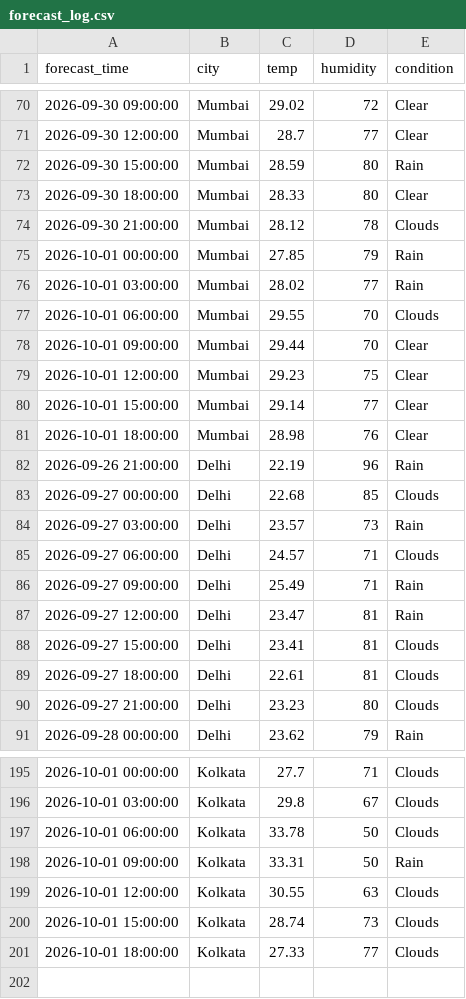
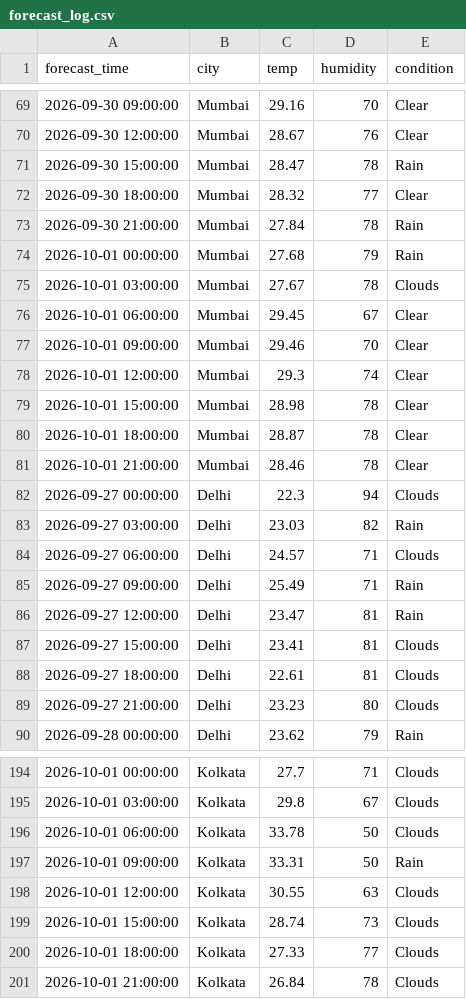
Before and after one commit to zakvanzakvan86-dev/weather-dashboard-data, a CSV file: forecast_log.csv, drawn as a sheet; only a part is shown, gaps mark what is left out; the diff covers the shown part only.

```diff
--- a/forecast_log.csv
+++ b/forecast_log.csv
@@ -70,16 +69,16 @@ forecast_time,city,temp,humidity,condition
-2026-09-30 09:00:00,Mumbai,29.02,72,Clear
-2026-09-30 12:00:00,Mumbai,28.7,77,Clear
-2026-09-30 15:00:00,Mumbai,28.59,80,Rain
-2026-09-30 18:00:00,Mumbai,28.33,80,Clear
-2026-09-30 21:00:00,Mumbai,28.12,78,Clouds
-2026-10-01 00:00:00,Mumbai,27.85,79,Rain
-2026-10-01 03:00:00,Mumbai,28.02,77,Rain
-2026-10-01 06:00:00,Mumbai,29.55,70,Clouds
-2026-10-01 09:00:00,Mumbai,29.44,70,Clear
-2026-10-01 12:00:00,Mumbai,29.23,75,Clear
-2026-10-01 15:00:00,Mumbai,29.14,77,Clear
-2026-10-01 18:00:00,Mumbai,28.98,76,Clear
-2026-09-26 21:00:00,Delhi,22.19,96,Rain
-2026-09-27 00:00:00,Delhi,22.68,85,Clouds
-2026-09-27 03:00:00,Delhi,23.57,73,Rain
+2026-09-30 09:00:00,Mumbai,29.16,70,Clear
+2026-09-30 12:00:00,Mumbai,28.67,76,Clear
+2026-09-30 15:00:00,Mumbai,28.47,78,Rain
+2026-09-30 18:00:00,Mumbai,28.32,77,Clear
+2026-09-30 21:00:00,Mumbai,27.84,78,Rain
+2026-10-01 00:00:00,Mumbai,27.68,79,Rain
+2026-10-01 03:00:00,Mumbai,27.67,78,Clouds
+2026-10-01 06:00:00,Mumbai,29.45,67,Clear
+2026-10-01 09:00:00,Mumbai,29.46,70,Clear
+2026-10-01 12:00:00,Mumbai,29.3,74,Clear
+2026-10-01 15:00:00,Mumbai,28.98,78,Clear
+2026-10-01 18:00:00,Mumbai,28.87,78,Clear
+2026-10-01 21:00:00,Mumbai,28.46,78,Clear
+2026-09-27 00:00:00,Delhi,22.3,94,Clouds
+2026-09-27 03:00:00,Delhi,23.03,82,Rain
 2026-09-27 06:00:00,Delhi,24.57,71,Clouds
@@ -201 +200,2 @@ forecast_time,city,temp,humidity,condition
 2026-10-01 18:00:00,Kolkata,27.33,77,Clouds
+2026-10-01 21:00:00,Kolkata,26.84,78,Clouds
```
Also changed, not shown: 4 added rows, 5 removed rows and 47 edited cells elsewhere in this file, weather_log.csv.
